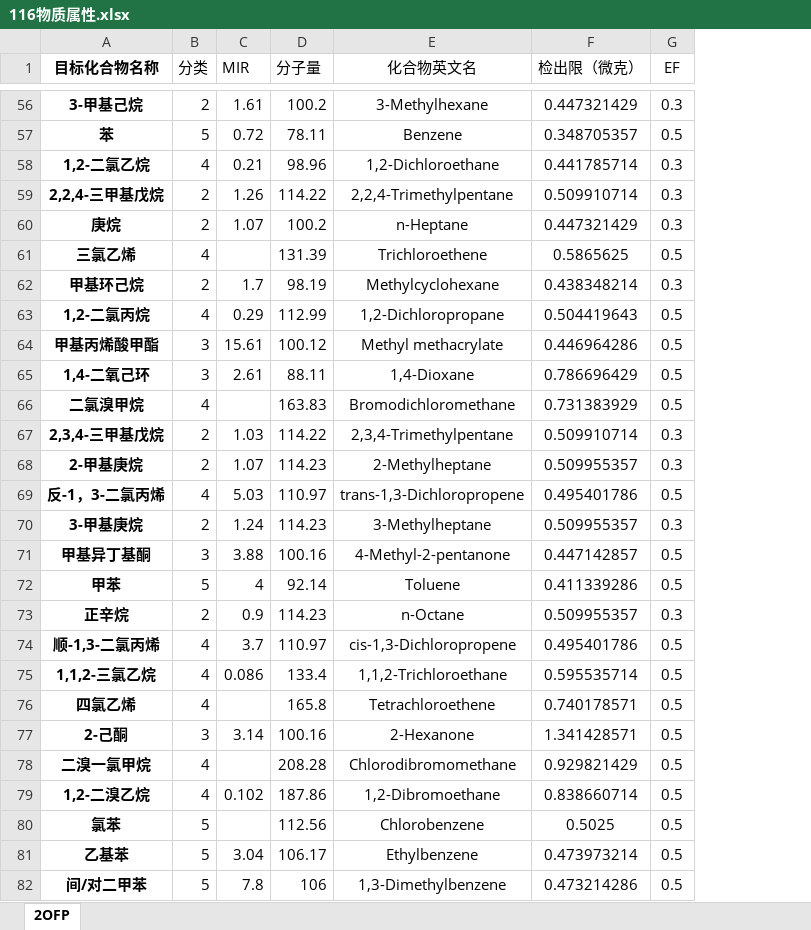
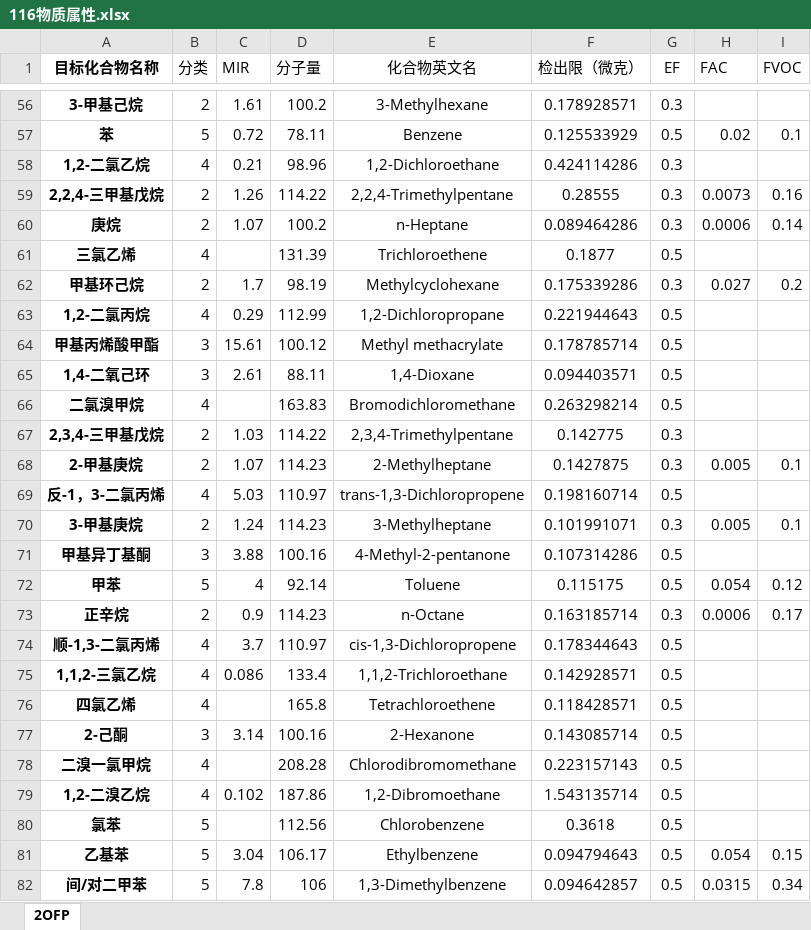
Before and after one commit to xin5683/pandas_data_tool, an Excel workbook: 116物质属性.xlsx, sheet 2OFP, drawn as a sheet; only a part is shown, gaps mark what is left out; values as stored, in another font and other column widths than the file's, no borders; the diff covers the shown part only; the diff names each change by its address in the sheet, - before the commit and + after, or states it on an @@ line.

```diff
--- a/116物质属性.xlsx (sheet 2OFP)
+++ b/116物质属性.xlsx (sheet 2OFP)
+column H (FAC), rows 57-82: 0.02 |  | 0.0073 | 0.0006 |  | 0.027 |  |  |  |  |  | 0.005 |  | 0.005 |  | 0.054 | 0.0006 |  |  |  |  |  |  |  | 0.054 | 0.0315
+column I (FVOC), rows 57-82: 0.1 |  | 0.16 | 0.14 |  | 0.2 |  |  |  |  |  | 0.1 |  | 0.1 |  | 0.12 | 0.17 |  |  |  |  |  |  |  | 0.15 | 0.34
-F56 (检出限（微克）): 0.447321429
+F56 (检出限（微克）): 0.178928571
-F57 (检出限（微克）): 0.348705357
+F57 (检出限（微克）): 0.125533929
-F58 (检出限（微克）): 0.441785714
+F58 (检出限（微克）): 0.424114286
-F59 (检出限（微克）): 0.509910714
+F59 (检出限（微克）): 0.28555
-F60 (检出限（微克）): 0.447321429
+F60 (检出限（微克）): 0.089464286
-F61 (检出限（微克）): 0.5865625
+F61 (检出限（微克）): 0.1877
-F62 (检出限（微克）): 0.438348214
+F62 (检出限（微克）): 0.175339286
-F63 (检出限（微克）): 0.504419643
+F63 (检出限（微克）): 0.221944643
-F64 (检出限（微克）): 0.446964286
+F64 (检出限（微克）): 0.178785714
-F65 (检出限（微克）): 0.786696429
+F65 (检出限（微克）): 0.094403571
-F66 (检出限（微克）): 0.731383929
+F66 (检出限（微克）): 0.263298214
-F67 (检出限（微克）): 0.509910714
+F67 (检出限（微克）): 0.142775
-F68 (检出限（微克）): 0.509955357
+F68 (检出限（微克）): 0.1427875
-F69 (检出限（微克）): 0.495401786
+F69 (检出限（微克）): 0.198160714
-F70 (检出限（微克）): 0.509955357
+F70 (检出限（微克）): 0.101991071
-F71 (检出限（微克）): 0.447142857
+F71 (检出限（微克）): 0.107314286
-F72 (检出限（微克）): 0.411339286
+F72 (检出限（微克）): 0.115175
-F73 (检出限（微克）): 0.509955357
+F73 (检出限（微克）): 0.163185714
-F74 (检出限（微克）): 0.495401786
+F74 (检出限（微克）): 0.178344643
-F75 (检出限（微克）): 0.595535714
+F75 (检出限（微克）): 0.142928571
-F76 (检出限（微克）): 0.740178571
+F76 (检出限（微克）): 0.118428571
-F77 (检出限（微克）): 1.341428571
+F77 (检出限（微克）): 0.143085714
-F78 (检出限（微克）): 0.929821429
+F78 (检出限（微克）): 0.223157143
-F79 (检出限（微克）): 0.838660714
+F79 (检出限（微克）): 1.543135714
-F80 (检出限（微克）): 0.5025
+F80 (检出限（微克）): 0.3618
-F81 (检出限（微克）): 0.473973214
+F81 (检出限（微克）): 0.094794643
-F82 (检出限（微克）): 0.473214286
+F82 (检出限（微克）): 0.094642857
```
Also changed, not shown: 88 edited cells elsewhere in this sheet, 3 other files.
